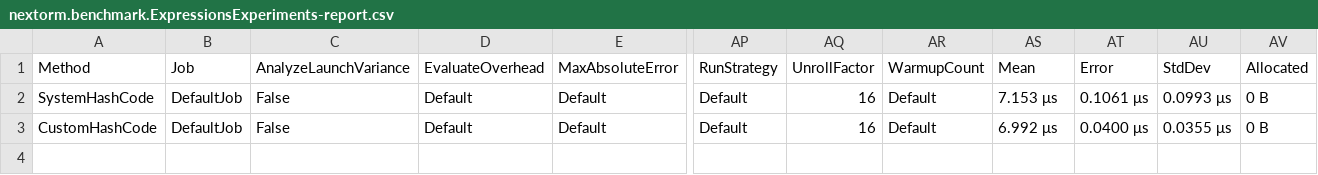
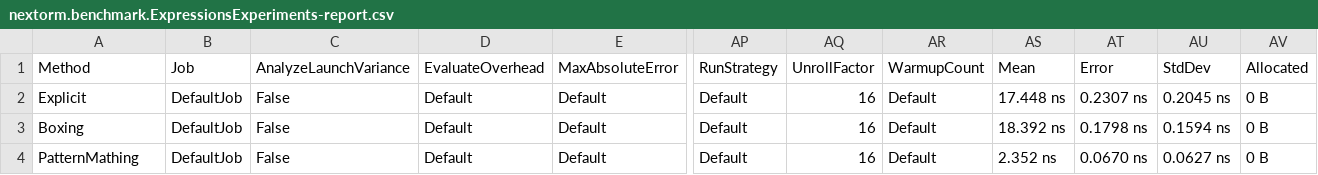
Before and after one commit to AlexeyShirshov/nextorm, a CSV file: nextorm.benchmark/BenchmarkDotNet.Artifacts/results/nextorm.benchmark.ExpressionsExperiments-report.csv, drawn as a sheet; only a part is shown, gaps mark what is left out; addresses are those after the commit; rows hold the shown columns only; the diff names each change by its address in the sheet, - before the commit and + after, or states it on an @@ line.

```diff
--- a/nextorm.benchmark/BenchmarkDotNet.Artifacts/results/nextorm.benchmark.ExpressionsExperiments-report.csv
+++ b/nextorm.benchmark/BenchmarkDotNet.Artifacts/results/nextorm.benchmark.ExpressionsExperiments-report.csv
+row 2: Explicit | DefaultJob | False | Default | Default | Default | 16 | Default | 17.448 ns | 0.2307 ns | 0.2045 ns | 0 B
-A3: SystemHashCode
+A3: Boxing
-AS3: 7.153 μs
+AS3: 18.392 ns
-AT3: 0.1061 μs
+AT3: 0.1798 ns
-AU3: 0.0993 μs
+AU3: 0.1594 ns
-A4: CustomHashCode
+A4: PatternMathing
-AS4: 6.992 μs
+AS4: 2.352 ns
-AT4: 0.0400 μs
+AT4: 0.0670 ns
-AU4: 0.0355 μs
+AU4: 0.0627 ns
```
Also changed, not shown: nextorm.benchmark/BenchmarkDotNet.Artifacts/results/nextorm.benchmark.SqliteBenchmarkAny-report.csv, nextorm.benchmark/BenchmarkDotNet.Artifacts/results/nextorm.benchmark.SqliteBenchmarkCache-report.csv, 39 other files.
